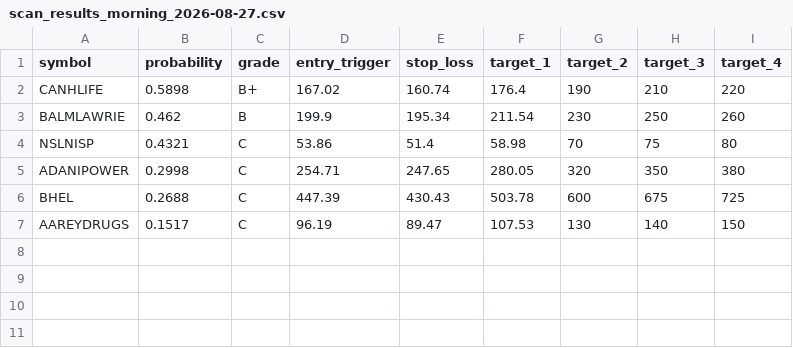
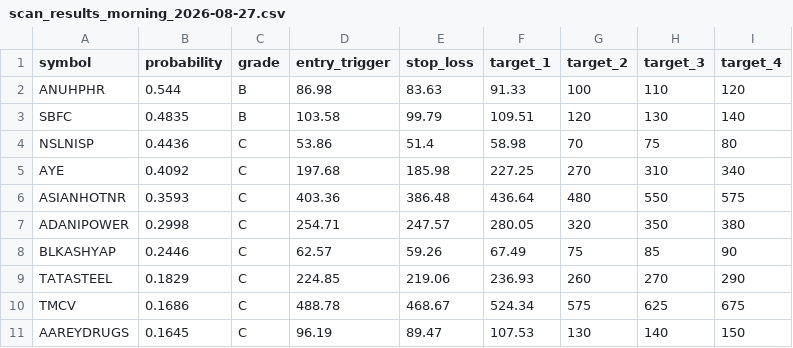
Before and after one commit to spy15007-arch/nifty-scnr, a CSV file: reports/morning/scan_results_morning_2026-08-27.csv, drawn as a sheet.

```diff
--- a/reports/morning/scan_results_morning_2026-08-27.csv
+++ b/reports/morning/scan_results_morning_2026-08-27.csv
@@ -1,7 +1,11 @@
 symbol,probability,grade,entry_trigger,stop_loss,target_1,target_2,target_3,target_4
-CANHLIFE,0.5898,B+,167.02,160.74,176.4,190,210,220
-BALMLAWRIE,0.462,B,199.9,195.34,211.54,230,250,260
-NSLNISP,0.4321,C,53.86,51.4,58.98,70,75,80
-ADANIPOWER,0.2998,C,254.71,247.65,280.05,320,350,380
-BHEL,0.2688,C,447.39,430.43,503.78,600,675,725
-AAREYDRUGS,0.1517,C,96.19,89.47,107.53,130,140,150
+ANUHPHR,0.544,B,86.98,83.63,91.33,100,110,120
+SBFC,0.4835,B,103.58,99.79,109.51,120,130,140
+NSLNISP,0.4436,C,53.86,51.4,58.98,70,75,80
+AYE,0.4092,C,197.68,185.98,227.25,270,310,340
+ASIANHOTNR,0.3593,C,403.36,386.48,436.64,480,550,575
+ADANIPOWER,0.2998,C,254.71,247.57,280.05,320,350,380
+BLKASHYAP,0.2446,C,62.57,59.26,67.49,75,85,90
+TATASTEEL,0.1829,C,224.85,219.06,236.93,260,270,290
+TMCV,0.1686,C,488.78,468.67,524.34,575,625,675
+AAREYDRUGS,0.1645,C,96.19,89.47,107.53,130,140,150
```
Also changed, not shown: 3 other files.
